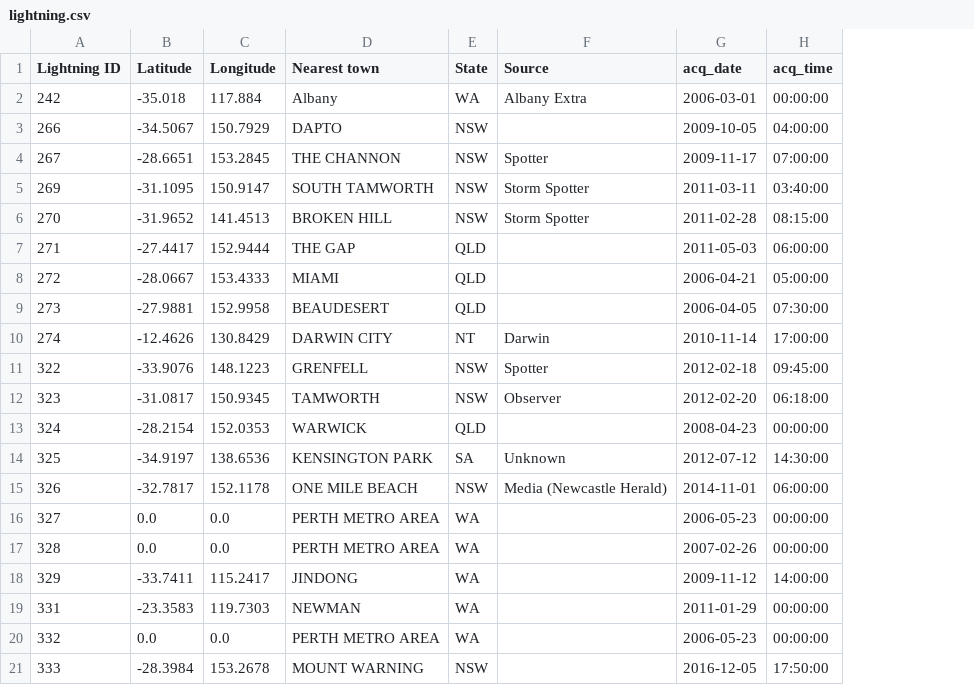
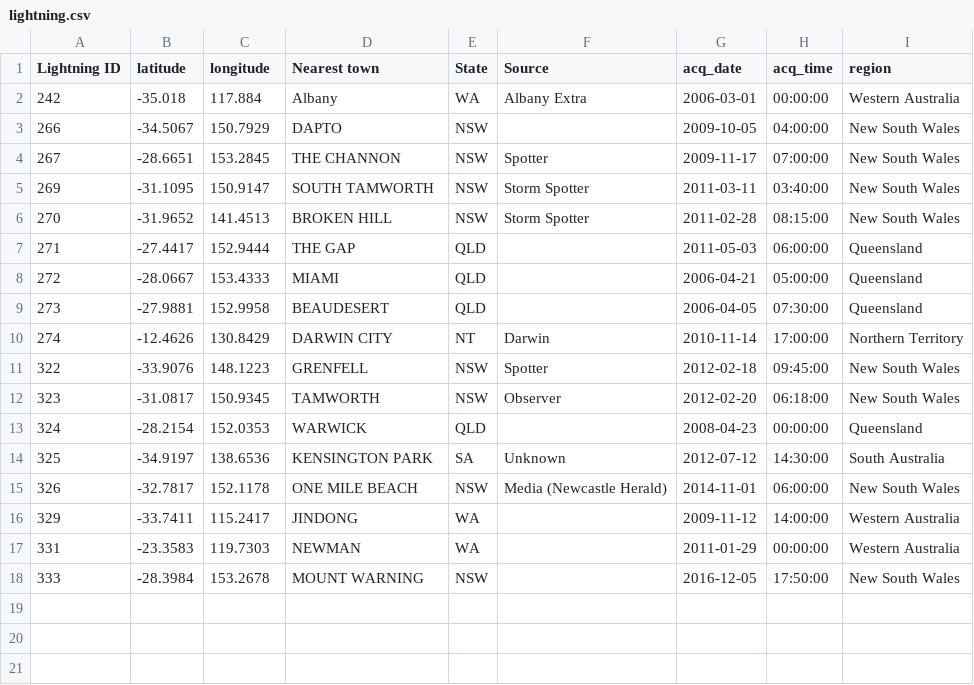
Before and after one commit to johannas/AustralienFiresFromSpace_Schoeggl_Vorauer, a CSV file: Data/Clean/lightning.csv, drawn as a sheet; removed rows and columns are numbered as before the commit, all else as after; the diff names each change by its address in the sheet, - before the commit and + after, or states it on an @@ line.

```diff
--- a/Data/Clean/lightning.csv
+++ b/Data/Clean/lightning.csv
+column I (region), rows 2-18: Western Australia | New South Wales | New South Wales | New South Wales | New South Wales | Queensland | Queensland | Queensland | Northern Territory | New South Wales | New South Wales | Queensland | South Australia | New South Wales | Western Australia | Western Australia | New South Wales
-B1: Latitude
+B1: latitude
-C1: Longitude
+C1: longitude
-row 16: 327 | 0.0 | 0.0 | PERTH METRO AREA | WA |  | 2006-05-23 | 00:00:00
-row 17: 328 | 0.0 | 0.0 | PERTH METRO AREA | WA |  | 2007-02-26 | 00:00:00
-row 20: 332 | 0.0 | 0.0 | PERTH METRO AREA | WA |  | 2006-05-23 | 00:00:00
```
Also changed, not shown: 5 other files.
